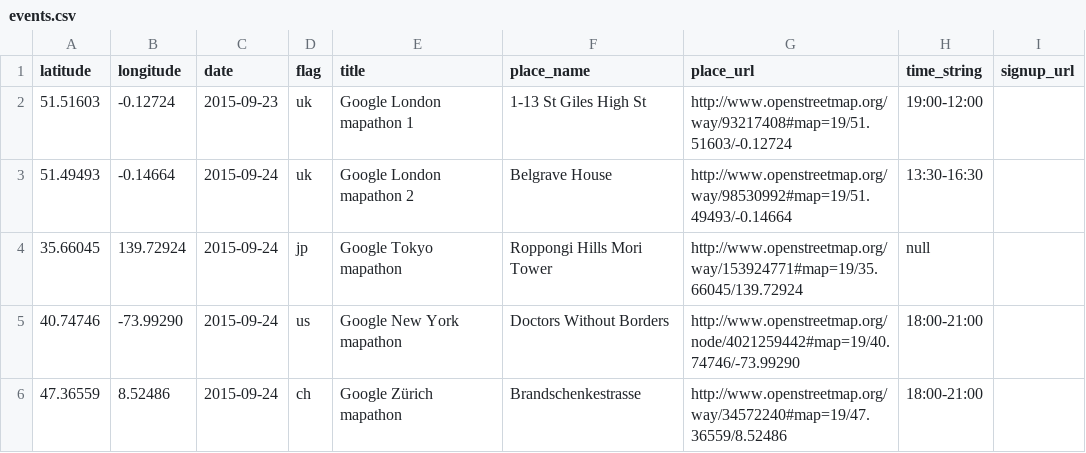
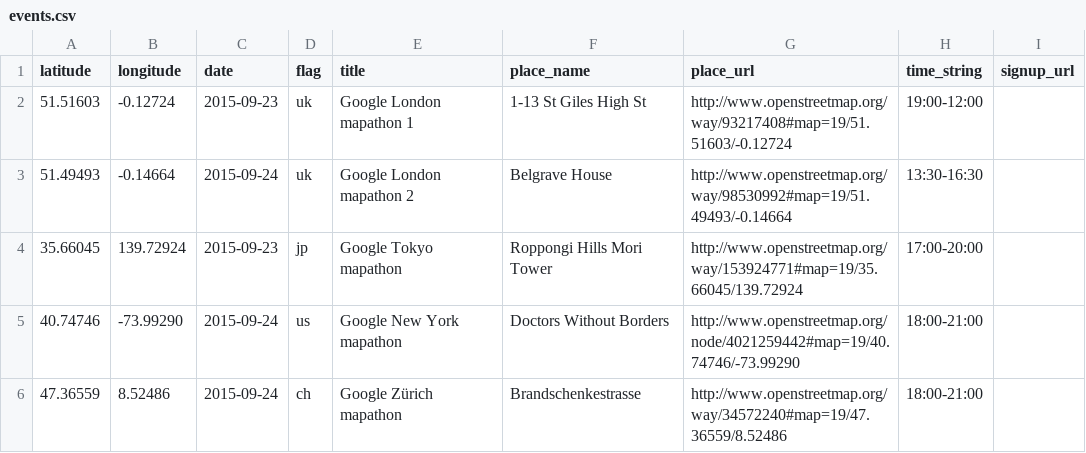
Before and after one commit to MissingMaps/partners, a CSV file: app/_data/google/events.csv, drawn as a sheet.

Commit message:
Update events.csv

```diff
--- a/app/_data/google/events.csv
+++ b/app/_data/google/events.csv
@@ -3,3 +3,3 @@ latitude,longitude,date,flag,title,place_name,place_url,time_string,signup_url
 51.49493,-0.14664,2015-09-24,uk,Google London mapathon 2,Belgrave House,http://www.openstreetmap.org/way/98530992#map=19/51.49493/-0.14664,13:30-16:30,
-35.66045,139.72924,2015-09-24,jp,Google Tokyo mapathon,Roppongi Hills Mori Tower,http://www.openstreetmap.org/way/153924771#map=19/35.66045/139.72924,null,
+35.66045,139.72924,2015-09-23,jp,Google Tokyo mapathon,Roppongi Hills Mori Tower,http://www.openstreetmap.org/way/153924771#map=19/35.66045/139.72924,17:00-20:00,
 40.74746,-73.99290,2015-09-24,us,Google New York mapathon,Doctors Without Borders,http://www.openstreetmap.org/node/4021259442#map=19/40.74746/-73.99290,18:00-21:00,
```
